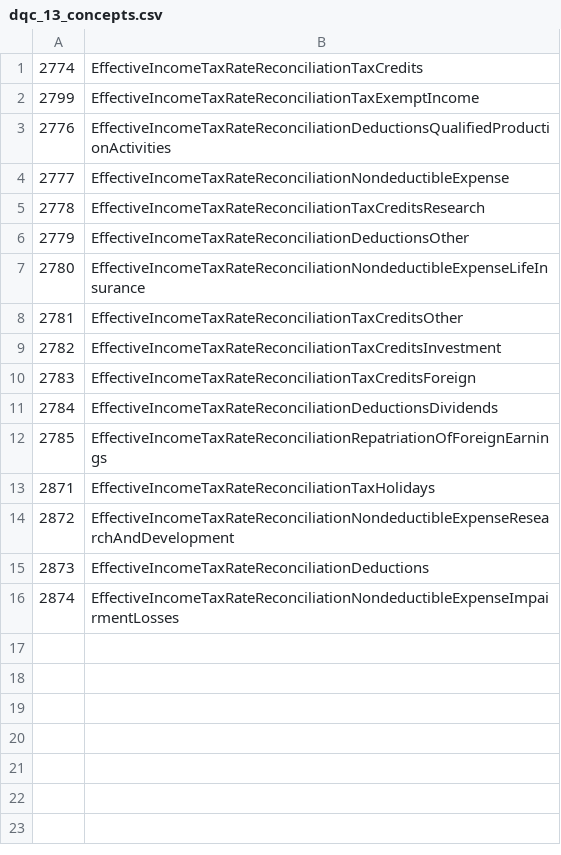
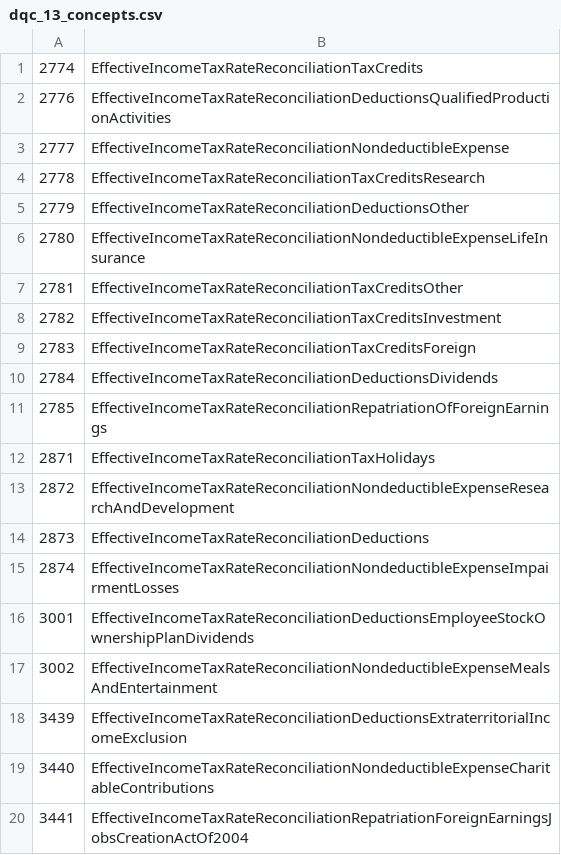
Before and after one commit to DataQualityCommittee/dqc_us_rules, a CSV file: dqc_us_rules/resources/DQC_US_0013/dqc_13_concepts.csv, drawn as a sheet.

Commit message:
New configs for DQC13.  Refs XS-3081

```diff
--- a/dqc_us_rules/resources/DQC_US_0013/dqc_13_concepts.csv
+++ b/dqc_us_rules/resources/DQC_US_0013/dqc_13_concepts.csv
@@ -1,3 +1,2 @@
 2774,EffectiveIncomeTaxRateReconciliationTaxCredits
-2799,EffectiveIncomeTaxRateReconciliationTaxExemptIncome
 2776,EffectiveIncomeTaxRateReconciliationDeductionsQualifiedProductionActivities
@@ -16 +15,6 @@
 2874,EffectiveIncomeTaxRateReconciliationNondeductibleExpenseImpairmentLosses
+3001,EffectiveIncomeTaxRateReconciliationDeductionsEmployeeStockOwnershipPlanDividends
+3002,EffectiveIncomeTaxRateReconciliationNondeductibleExpenseMealsAndEntertainment
+3439,EffectiveIncomeTaxRateReconciliationDeductionsExtraterritorialIncomeExclusion
+3440,EffectiveIncomeTaxRateReconciliationNondeductibleExpenseCharitableContributions
+3441,EffectiveIncomeTaxRateReconciliationRepatriationForeignEarningsJobsCreationActOf2004
```
